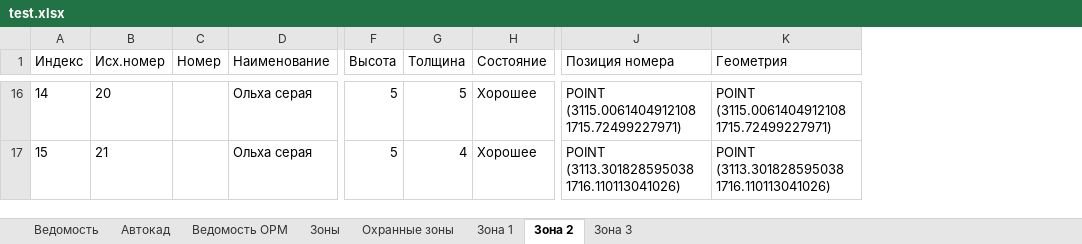
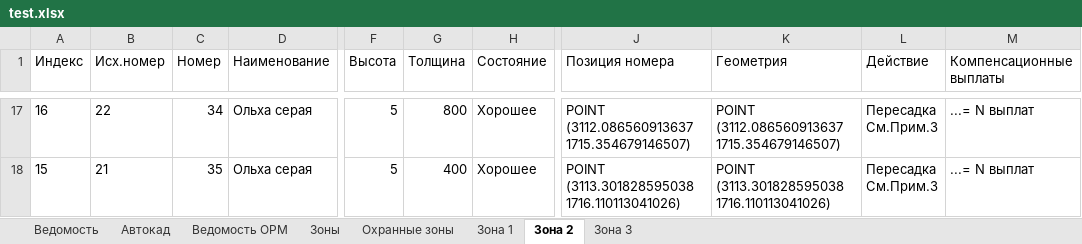
Before and after one commit to maxmyslivets/TaxationMaster, an Excel workbook: test_data/test.xlsx, sheet Зона 2, drawn as a sheet; only a part is shown, gaps mark what is left out; values as stored, in another font and other column widths than the file's, no borders; addresses are those after the commit; ↵ is a line break in a cell; the diff covers the shown part only; the diff names each change by its address in the sheet, - before the commit and + after, or states it on an @@ line.

```diff
--- a/test_data/test.xlsx (sheet Зона 2)
+++ b/test_data/test.xlsx (sheet Зона 2)
+column L (Действие), rows 17-18: Пересадка ↵ См.Прим.3 | Пересадка ↵ См.Прим.3
+column M (Компенсационные выплаты), rows 17-18: ...= N выплат | ...= N выплат
-A17 (Индекс): 14
+A17 (Индекс): 16
-B17 (Исх.номер): 20
+B17 (Исх.номер): 22
-C17 (Номер): (empty)
+C17 (Номер): 34
-G17 (Толщина): 5
+G17 (Толщина): 800
-J17 (Позиция номера): POINT (3115.0061404912108 1715.72499227971)
+J17 (Позиция номера): POINT (3112.086560913637 1715.354679146507)
-K17 (Геометрия): POINT (3115.0061404912108 1715.72499227971)
+K17 (Геометрия): POINT (3112.086560913637 1715.354679146507)
-C18 (Номер): (empty)
+C18 (Номер): 35
-G18 (Толщина): 4
+G18 (Толщина): 400
```
Also changed, not shown: 7 added rows, 7 removed rows and 20 edited cells elsewhere in this sheet, sheet Зона 1, sheet Ведомость, sheet Ведомость ОРМ, sheet Зона 3, 8 other files.
